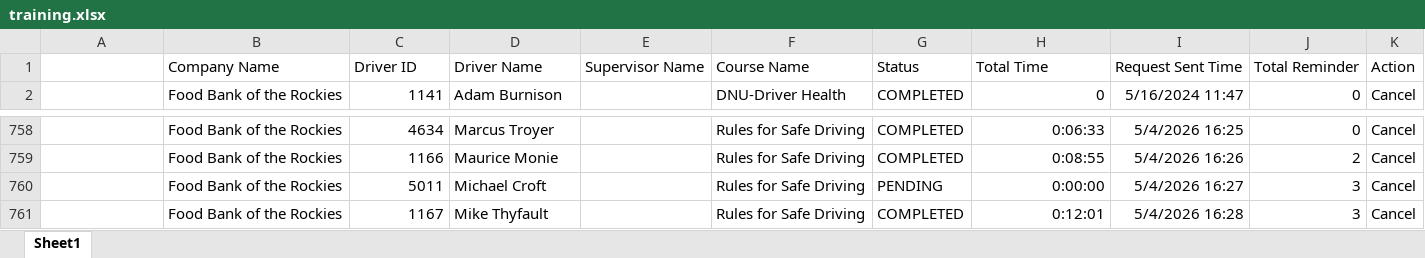
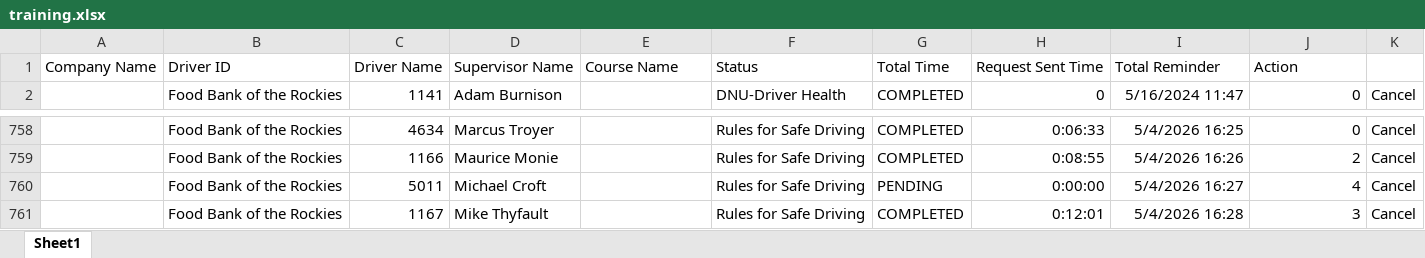
Before and after one commit to jmullins-DEN/Food-Bank, an Excel workbook: training.xlsx, sheet Sheet1, drawn as a sheet; only a part is shown, gaps mark what is left out; values as stored, in another font and other column widths than the file's, no borders; removed rows and columns are numbered as before the commit, all else as after; the diff covers the shown part only; the diff names each change by its address in the sheet, - before the commit and + after, or states it on an @@ line.

```diff
--- a/training.xlsx (sheet Sheet1)
+++ b/training.xlsx (sheet Sheet1)
-row 1:  | Company Name | Driver ID | Driver Name | Supervisor Name | Course Name | Status | Total Time | Request Sent Time | Total Reminder | Action
+row 1: Company Name | Driver ID | Driver Name | Supervisor Name | Course Name | Status | Total Time | Request Sent Time | Total Reminder | Action
-J760: 3
+J760: 4
```
Also changed, not shown: 25 added rows elsewhere in this sheet.
